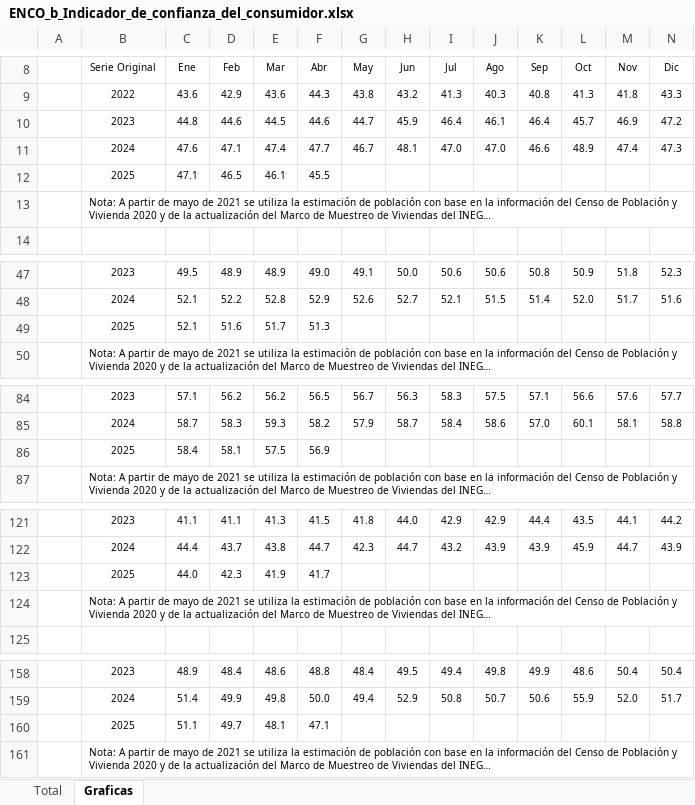
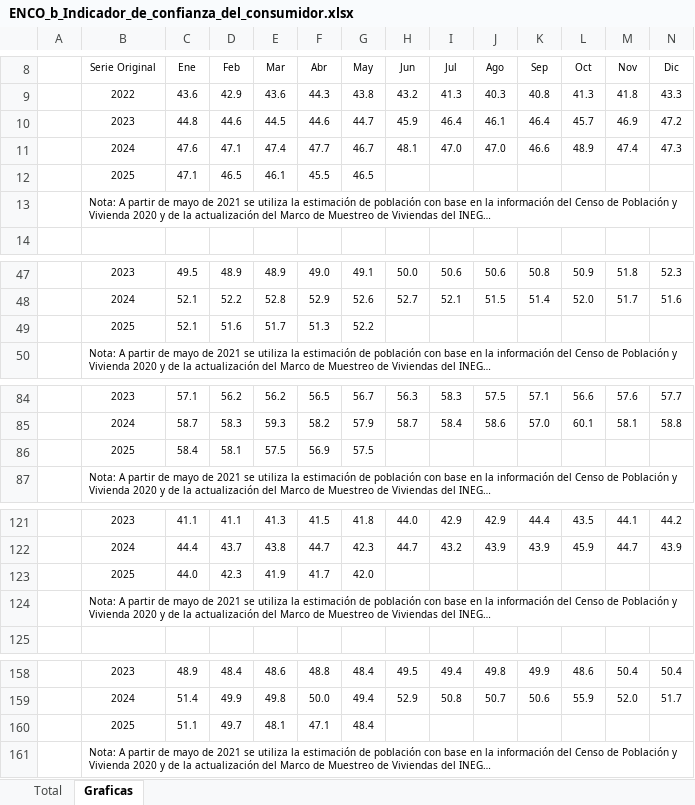
Before and after one commit to JuanFML/observatorioEmpresarial, an Excel workbook: app/assets/docs/ENCO_b_Indicador_de_confianza_del_consumidor.xlsx, sheet Graficas, drawn as a sheet; only a part is shown, gaps mark what is left out; long unchanged cells end in …; values as stored, in another font and other column widths than the file's, no borders; charts and pictures not drawn; the diff covers the shown part only; the diff names each change by its address in the sheet, - before the commit and + after, or states it on an @@ line.

```diff
--- a/app/assets/docs/ENCO_b_Indicador_de_confianza_del_consumidor.xlsx (sheet Graficas)
+++ b/app/assets/docs/ENCO_b_Indicador_de_confianza_del_consumidor.xlsx (sheet Graficas)
-G12 (May): (empty)
+G12 (May): 46.5
-G49 (May): (empty)
+G49 (May): 52.2
-G86 (May): (empty)
+G86 (May): 57.5
-G123 (May): (empty)
+G123 (May): 42.0
-G160 (May): (empty)
+G160 (May): 48.4
```
Also changed, not shown: 1 edited cell elsewhere in this sheet, sheet Total, charts or pictures, app/assets/docs/IMAIEF_19.xlsx, app/assets/docs/igae_indice.xlsx, 23 other files.
